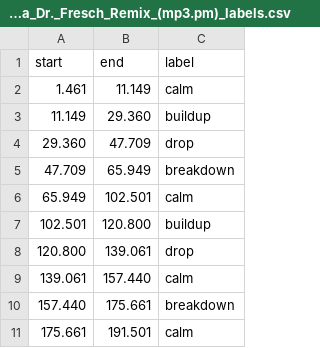
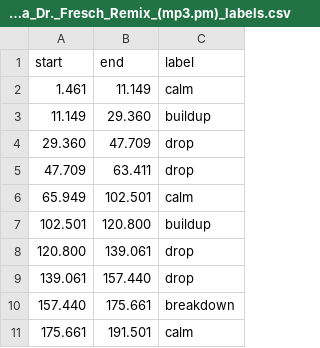
Before and after one commit to tonyechen/TECHIN_513, a CSV file: final/edm_labels/Baby_Eazy-E_-_Gangsta_Gangsta_Dr._Fresch_Remix_(mp3.pm)_labels.csv, drawn as a sheet.

Commit message:
added some edm songs and labels and small adjustment to python notebook

```diff
--- a/final/edm_labels/Baby_Eazy-E_-_Gangsta_Gangsta_Dr._Fresch_Remix_(mp3.pm)_labels.csv
+++ b/final/edm_labels/Baby_Eazy-E_-_Gangsta_Gangsta_Dr._Fresch_Remix_(mp3.pm)_labels.csv
@@ -4,3 +4,3 @@ start,end,label
 29.360,47.709,drop
-47.709,65.949,breakdown
+47.709,63.411,drop
 65.949,102.501,calm
@@ -8,3 +8,3 @@ start,end,label
 120.800,139.061,drop
-139.061,157.440,calm
+139.061,157.440,drop
 157.440,175.661,breakdown
```
Also changed, not shown: 5 other files.
